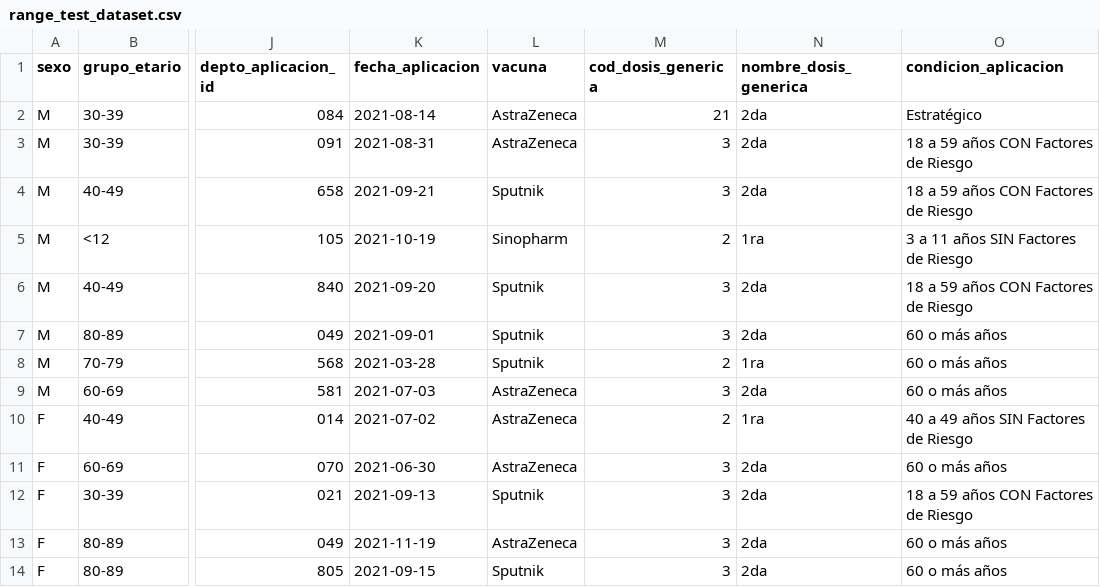
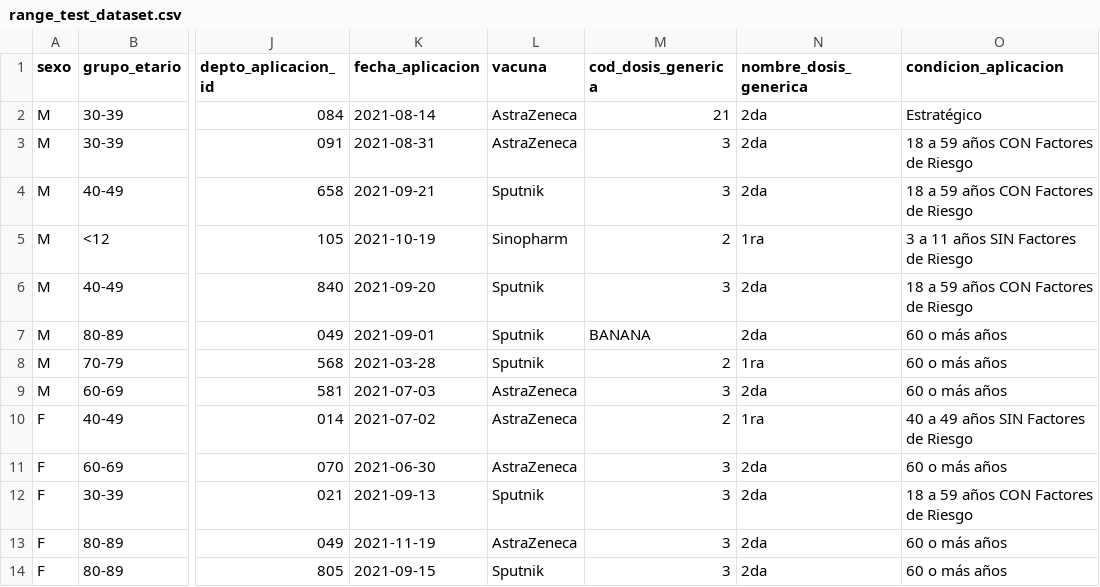
Before and after one commit to kahnaisehC/csvDataProcesor, a CSV file: assets/testDatasets/range_test_dataset.csv, drawn as a sheet; only a part is shown, gaps mark what is left out; the diff names each change by its address in the sheet, - before the commit and + after, or states it on an @@ line.

Commit message:
fix: range tests no longer breaks when there is a non integer value as a field

```diff
--- a/assets/testDatasets/range_test_dataset.csv
+++ b/assets/testDatasets/range_test_dataset.csv
-M7 (cod_dosis_generica): 3
+M7 (cod_dosis_generica): BANANA
```
Also changed, not shown: 2 other files.
